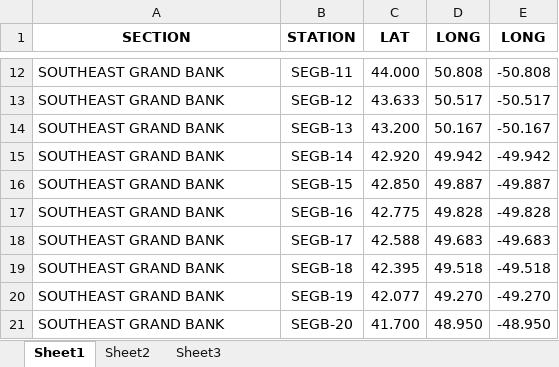
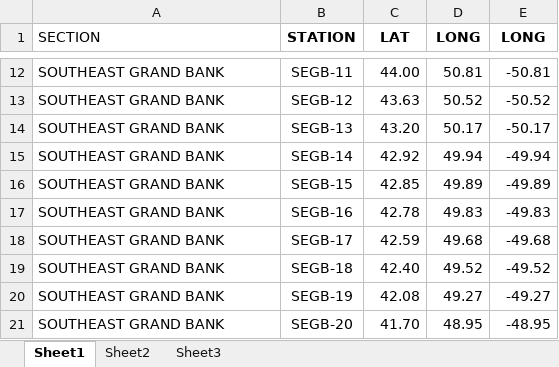
Before and after one commit to AZMP-NL/data, an Excel workbook: STANDARD_SECTIONS.xlsx, sheet Sheet1, drawn as a sheet; only a part is shown, gaps mark what is left out; values as stored, in another font and other column widths than the file's, no borders; the diff covers the shown part only; the diff names each change by its address in the sheet, - before the commit and + after, or states it on an @@ line.

```diff
--- a/STANDARD_SECTIONS.xlsx (sheet Sheet1)
+++ b/STANDARD_SECTIONS.xlsx (sheet Sheet1)
@@ A1 bold: on → off, alignment: center → left @@
-C12 (LAT): 44.000
+C12 (LAT): 44.00
-D12 (LONG): 50.808
+D12 (LONG): 50.81
-E12 (LONG): -50.808
+E12 (LONG): -50.81
-C13 (LAT): 43.633
+C13 (LAT): 43.63
-D13 (LONG): 50.517
+D13 (LONG): 50.52
-E13 (LONG): -50.517
+E13 (LONG): -50.52
-C14 (LAT): 43.200
+C14 (LAT): 43.20
-D14 (LONG): 50.167
+D14 (LONG): 50.17
-E14 (LONG): -50.167
+E14 (LONG): -50.17
-C15 (LAT): 42.920
+C15 (LAT): 42.92
-D15 (LONG): 49.942
+D15 (LONG): 49.94
-E15 (LONG): -49.942
+E15 (LONG): -49.94
-C16 (LAT): 42.850
+C16 (LAT): 42.85
-D16 (LONG): 49.887
+D16 (LONG): 49.89
-E16 (LONG): -49.887
+E16 (LONG): -49.89
-C17 (LAT): 42.775
+C17 (LAT): 42.78
-D17 (LONG): 49.828
+D17 (LONG): 49.83
-E17 (LONG): -49.828
+E17 (LONG): -49.83
-C18 (LAT): 42.588
+C18 (LAT): 42.59
-D18 (LONG): 49.683
+D18 (LONG): 49.68
-E18 (LONG): -49.683
+E18 (LONG): -49.68
-C19 (LAT): 42.395
+C19 (LAT): 42.40
-D19 (LONG): 49.518
+D19 (LONG): 49.52
-E19 (LONG): -49.518
+E19 (LONG): -49.52
-C20 (LAT): 42.077
+C20 (LAT): 42.08
-D20 (LONG): 49.270
+D20 (LONG): 49.27
-E20 (LONG): -49.270
+E20 (LONG): -49.27
-C21 (LAT): 41.700
+C21 (LAT): 41.70
-D21 (LONG): 48.950
+D21 (LONG): 48.95
-E21 (LONG): -48.950
+E21 (LONG): -48.95
```
Also changed, not shown: 576 edited cells elsewhere in this sheet, 2 other files.
